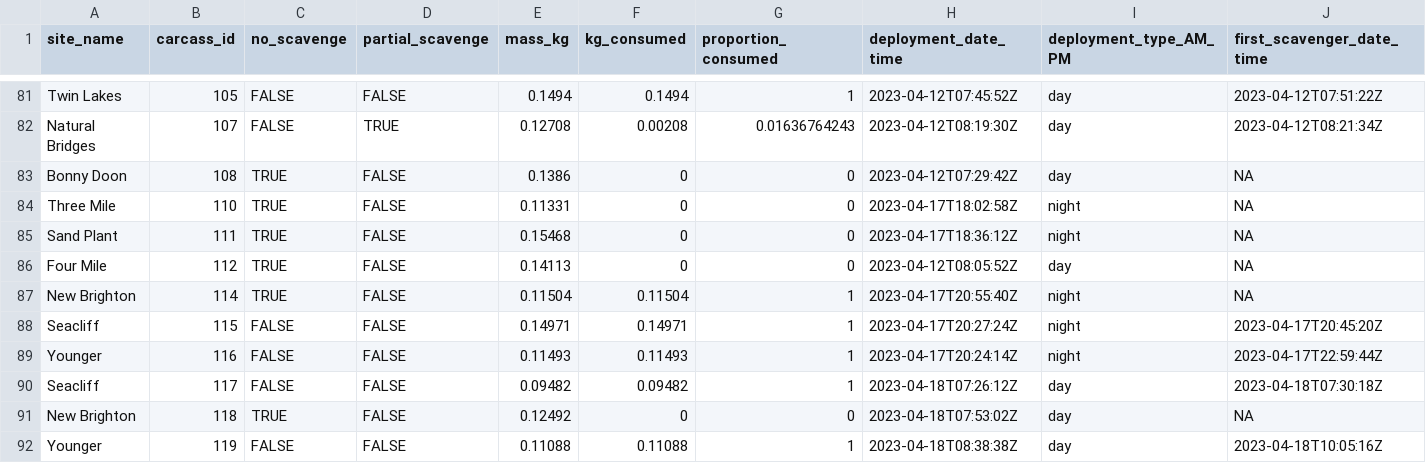
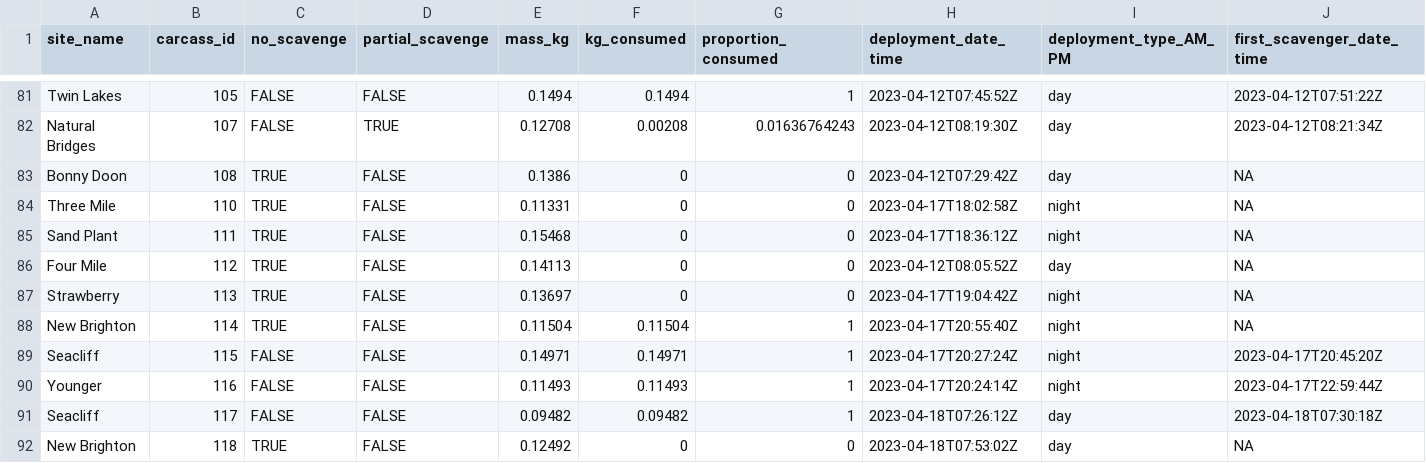
Before and after one commit to fgerraty/Urban_Scavengers, a CSV file: data/processed/carcass_level_summary.csv, drawn as a sheet; only a part is shown, gaps mark what is left out; the shorter side is filled out with more unchanged rows; rows hold the shown columns only; the diff covers the shown part only; the diff names each change by its address in the sheet, - before the commit and + after, or states it on an @@ line.

```diff
--- a/data/processed/carcass_level_summary.csv
+++ b/data/processed/carcass_level_summary.csv
+row 87: Strawberry | 113 | TRUE | FALSE | 0.13697 | 0 | 0 | 2023-04-17T19:04:42Z | night | NA
```
Also changed, not shown: 7 added rows elsewhere in this file, data/processed/urban_scavengers_summary.csv, 8 other files.
